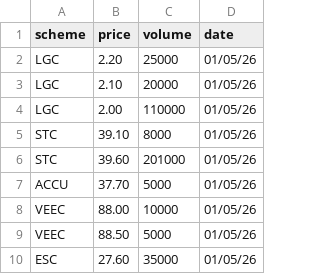
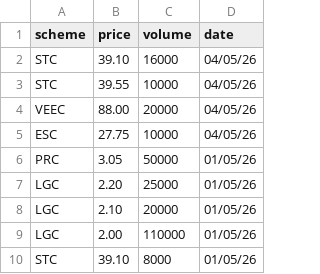
Before and after one commit to nwbort/lgc-forward-prices, a CSV file: spot_trades.csv, drawn as a sheet; removed rows and columns are numbered as before the commit, all else as after; the diff names each change by its address in the sheet, - before the commit and + after, or states it on an @@ line.

```diff
--- a/spot_trades.csv
+++ b/spot_trades.csv
+row 2: STC | 39.10 | 16000 | 04/05/26
+row 3: STC | 39.55 | 10000 | 04/05/26
+row 4: VEEC | 88.00 | 20000 | 04/05/26
+row 5: ESC | 27.75 | 10000 | 04/05/26
+row 6: PRC | 3.05 | 50000 | 01/05/26
-row 6: STC | 39.60 | 201000 | 01/05/26
-row 7: ACCU | 37.70 | 5000 | 01/05/26
-row 8: VEEC | 88.00 | 10000 | 01/05/26
-row 9: VEEC | 88.50 | 5000 | 01/05/26
-row 10: ESC | 27.60 | 35000 | 01/05/26
```
Also changed, not shown: forward_trades.csv.
